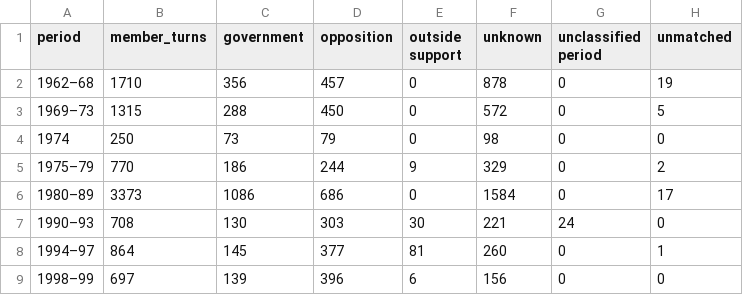
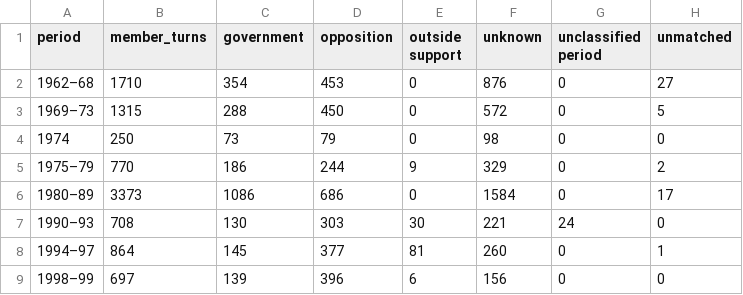
Before and after one commit to RaviRasputin/Parliamentary_Debates-Lok-Sabha-, a CSV file: analysis/nuclear_1962_1999/output/party_coverage.csv, drawn as a sheet.

```diff
--- a/analysis/nuclear_1962_1999/output/party_coverage.csv
+++ b/analysis/nuclear_1962_1999/output/party_coverage.csv
@@ -1,3 +1,3 @@
 period,member_turns,government,opposition,outside support,unknown,unclassified period,unmatched
-1962–68,1710,356,457,0,878,0,19
+1962–68,1710,354,453,0,876,0,27
 1969–73,1315,288,450,0,572,0,5
```
Also changed, not shown: analysis/nuclear_1962_1999/output/frames_by_family.csv, analysis/nuclear_1962_1999/output/gap_by_side.csv, 4 other files.
